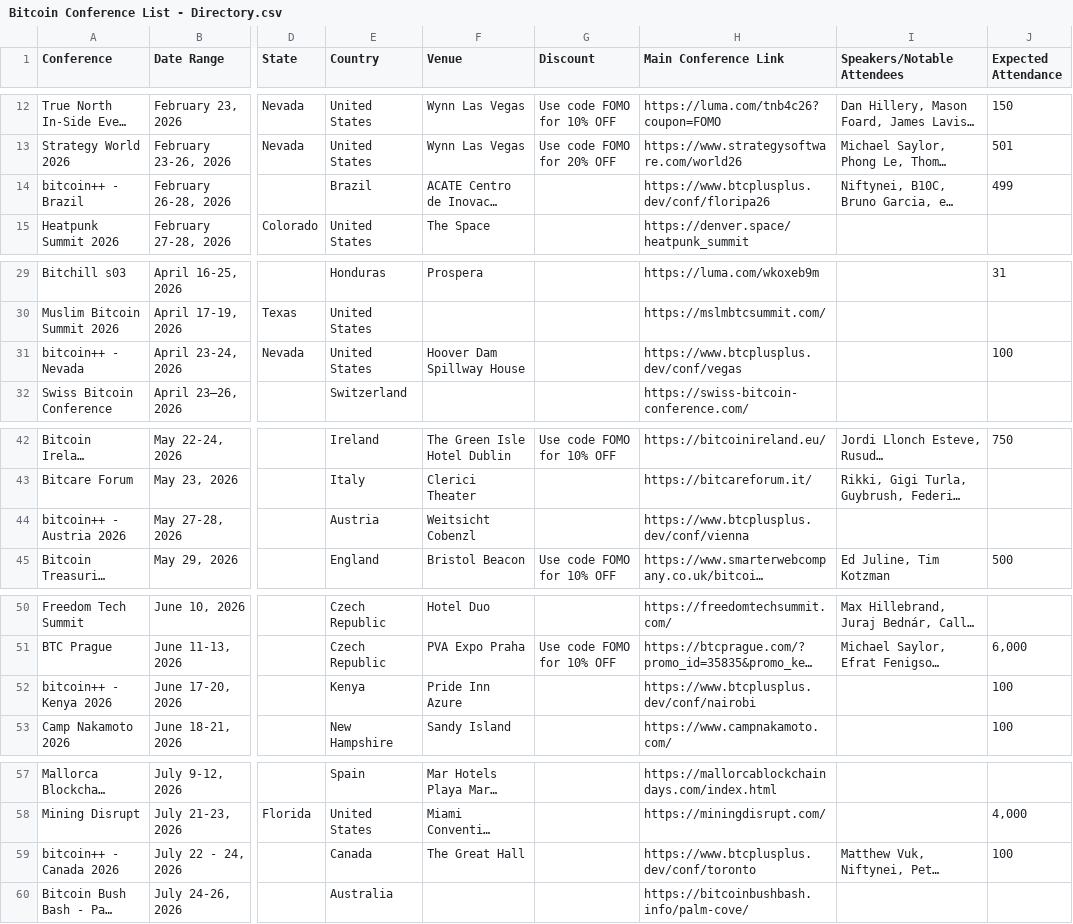
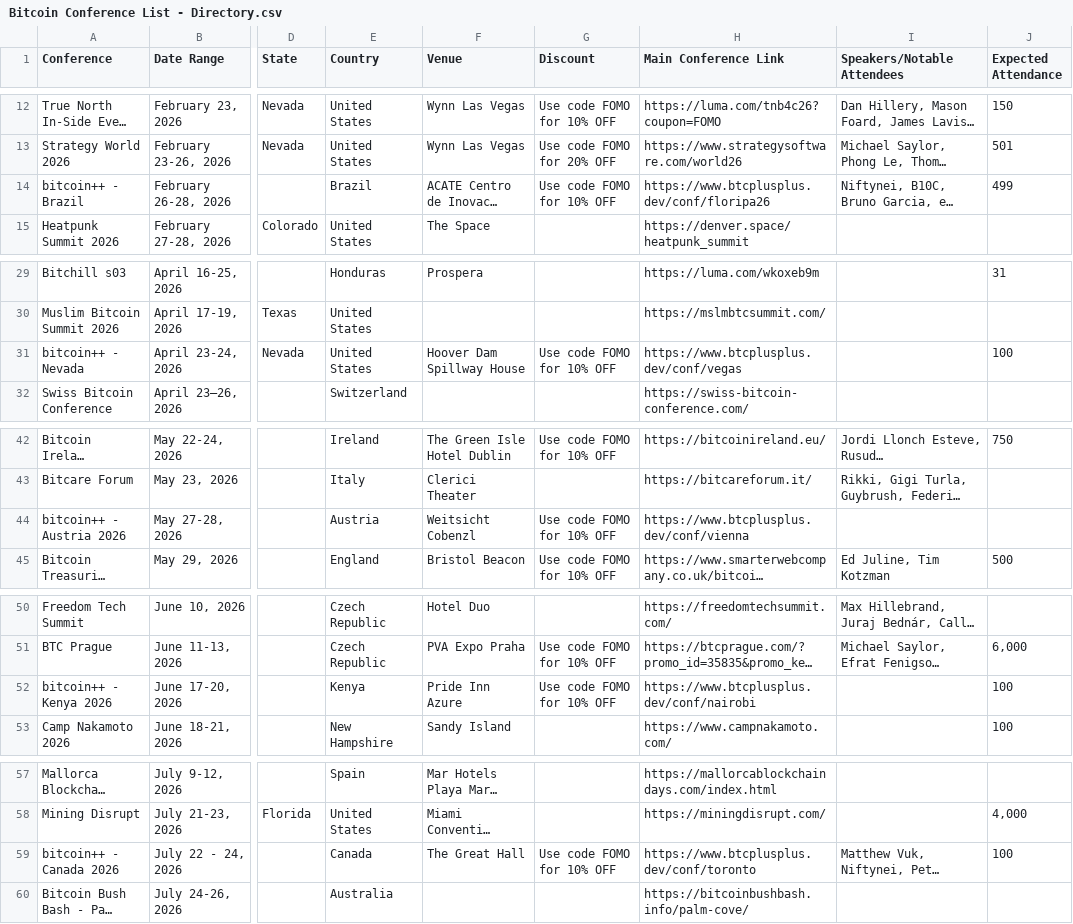
Before and after one commit to goldisdying/proofofconference, a CSV file: Bitcoin Conference List - Directory.csv, drawn as a sheet; only a part is shown, gaps mark what is left out; long unchanged cells end in …; the diff covers the shown part only; the diff names each change by its address in the sheet, - before the commit and + after, or states it on an @@ line.

Commit message:
Add files via upload

```diff
--- a/Bitcoin Conference List - Directory.csv
+++ b/Bitcoin Conference List - Directory.csv
-G14 (Discount): (empty)
+G14 (Discount): Use code FOMO for 10% OFF
-G31 (Discount): (empty)
+G31 (Discount): Use code FOMO for 10% OFF
-G44 (Discount): (empty)
+G44 (Discount): Use code FOMO for 10% OFF
-G52 (Discount): (empty)
+G52 (Discount): Use code FOMO for 10% OFF
-G59 (Discount): (empty)
+G59 (Discount): Use code FOMO for 10% OFF
```
Also changed, not shown: 2 edited cells elsewhere in this file.
